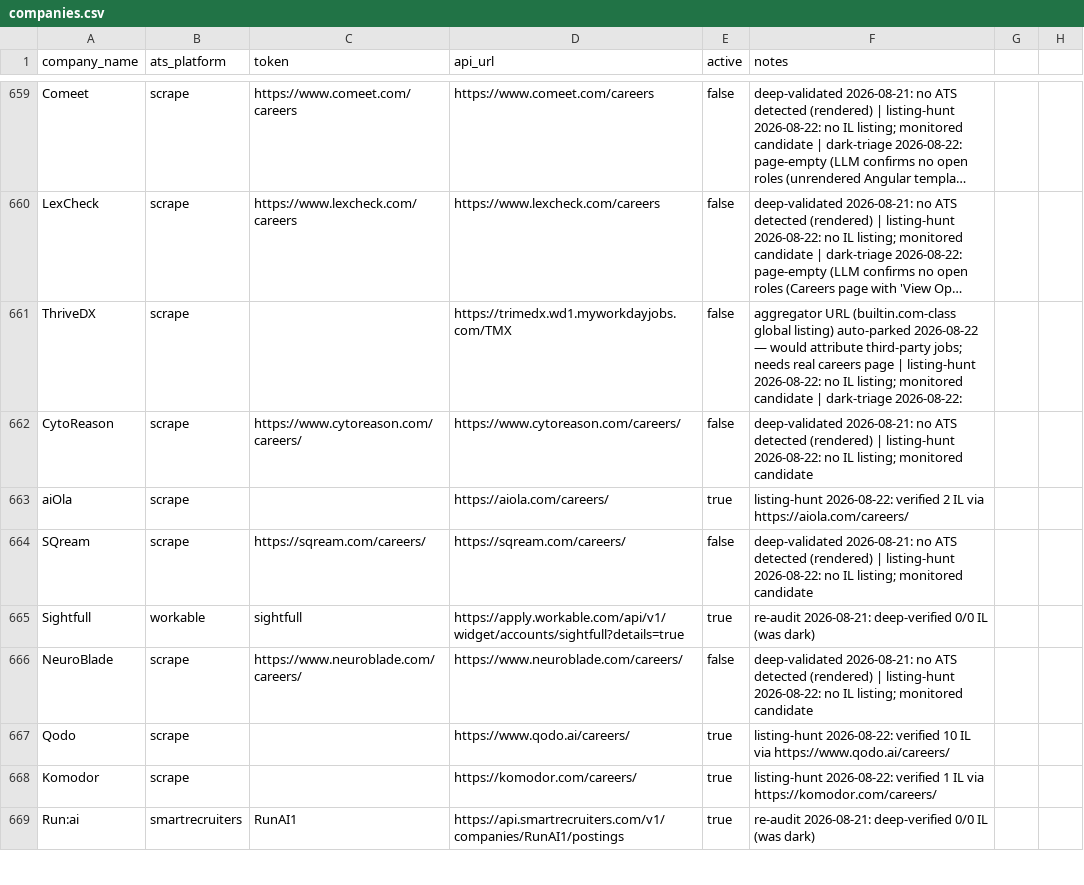
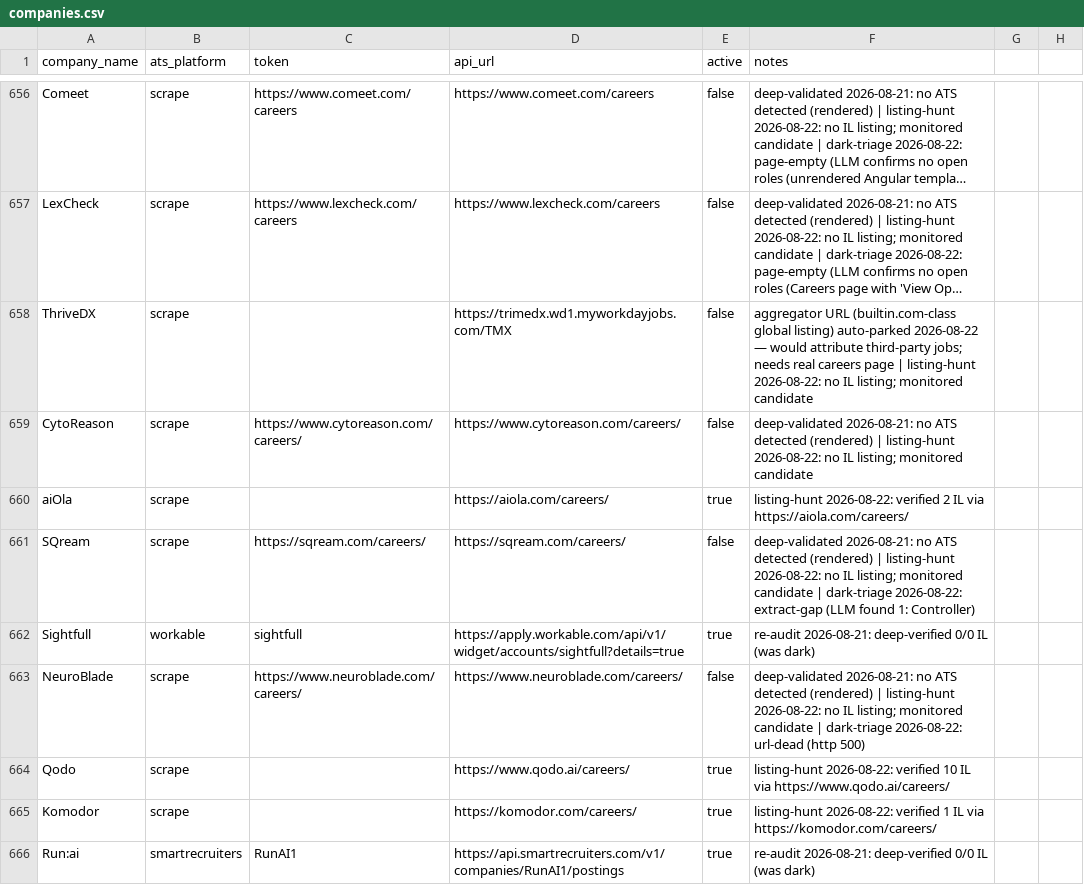
Before and after one commit to AnalystJobsIL/pipeline, a CSV file: companies.csv, drawn as a sheet; only a part is shown, gaps mark what is left out; long unchanged cells end in …; addresses are those after the commit; the diff covers the shown part only; the diff names each change by its address in the sheet, - before the commit and + after, or states it on an @@ line.

```diff
--- a/companies.csv
+++ b/companies.csv
-F658 (notes): …monitored candidate | dark-triage 2026-08-22:
+F658 (notes): …monitored candidate
-F661 (notes): …monitored candidate
+F661 (notes): …monitored candidate | dark-triage 2026-08-22: extract-gap (LLM found 1: Controller)
-F663 (notes): …monitored candidate
+F663 (notes): …monitored candidate | dark-triage 2026-08-22: url-dead (http 500)
```
Also changed, not shown: 3 removed rows and 40 edited cells elsewhere in this file, 9 other files.
